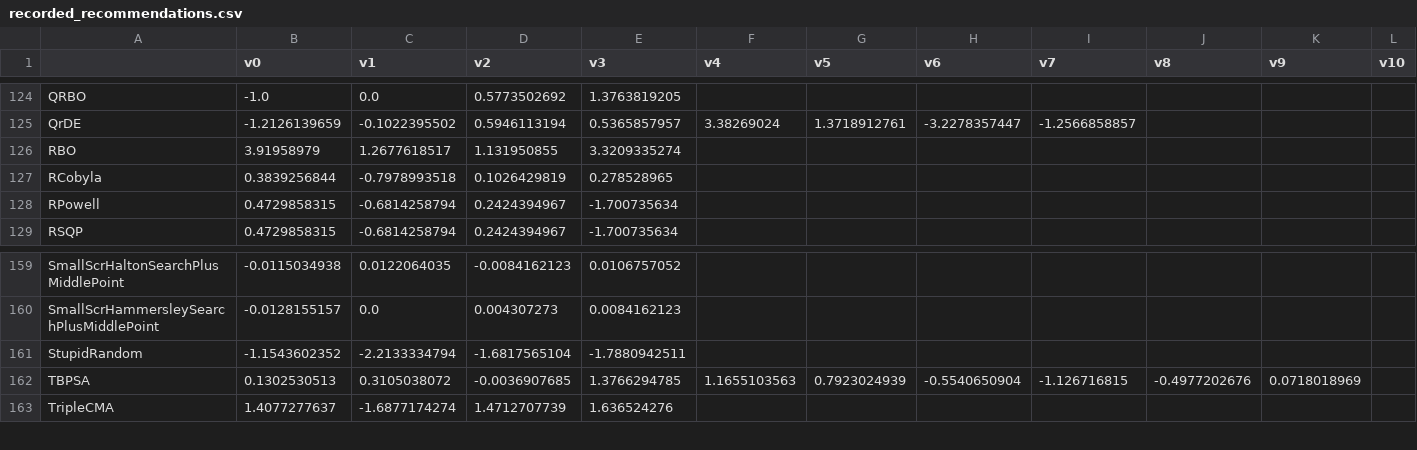
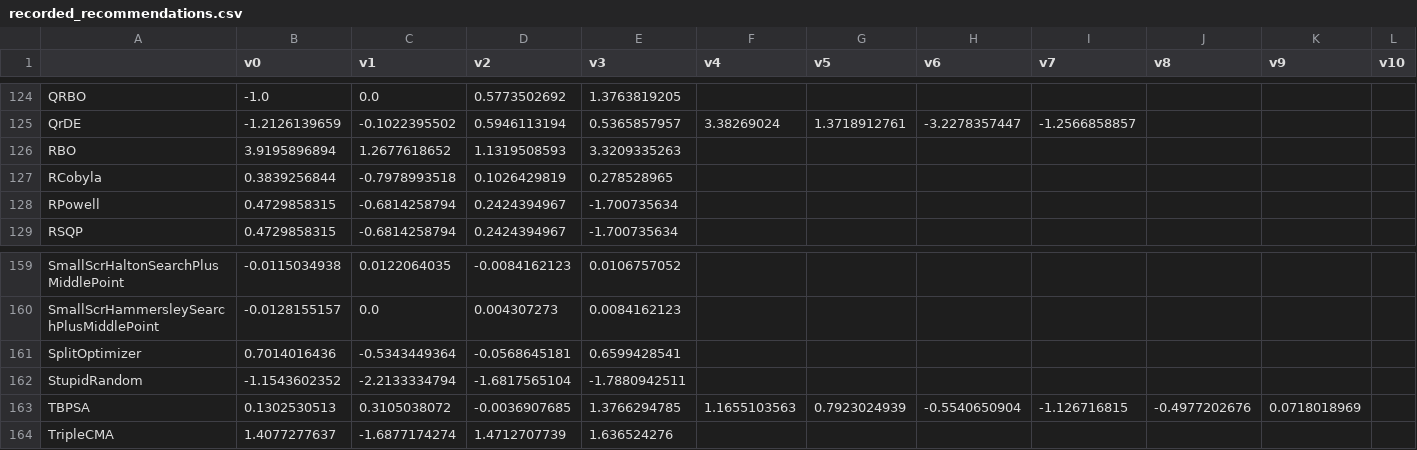
Before and after one commit to facebookresearch/nevergrad, a CSV file: nevergrad/optimization/recorded_recommendations.csv, drawn as a sheet; only a part is shown, gaps mark what is left out; rows hold the shown columns only; the diff names each change by its address in the sheet, - before the commit and + after, or states it on an @@ line.

Commit message:
Optimizer splitting the problem into several problems (#336)
* firstdraftformulti

* fix

* detailsfix

* detailsfix

* fix

* multi

* fixbase

* fixtest

* infrafixtest

* default = 3 optimizers

* multi

* Update optimizerlib.py

* Update optimizerlib.py

* Update optimizerlib.py

* Update optimizerlib.py

* Update optimizerlib.py

* Update optimizerlib.py

* Update test_optimizerlib.py

* fix

* fix

* multi

* fix

* brozi_comments

* fix

* brozi_comments

* fix

* typfix

* typfix

```diff
--- a/nevergrad/optimization/recorded_recommendations.csv
+++ b/nevergrad/optimization/recorded_recommendations.csv
-B126 (v0): 3.91958979
+B126 (v0): 3.9195896894
-C126 (v1): 1.2677618517
+C126 (v1): 1.2677618652
-D126 (v2): 1.131950855
+D126 (v2): 1.1319508593
-E126 (v3): 3.3209335274
+E126 (v3): 3.3209335263
+row 161: SplitOptimizer | 0.7014016436 | -0.5343449364 | -0.0568645181 | 0.6599428541
```
Also changed, not shown: 2 other files.
